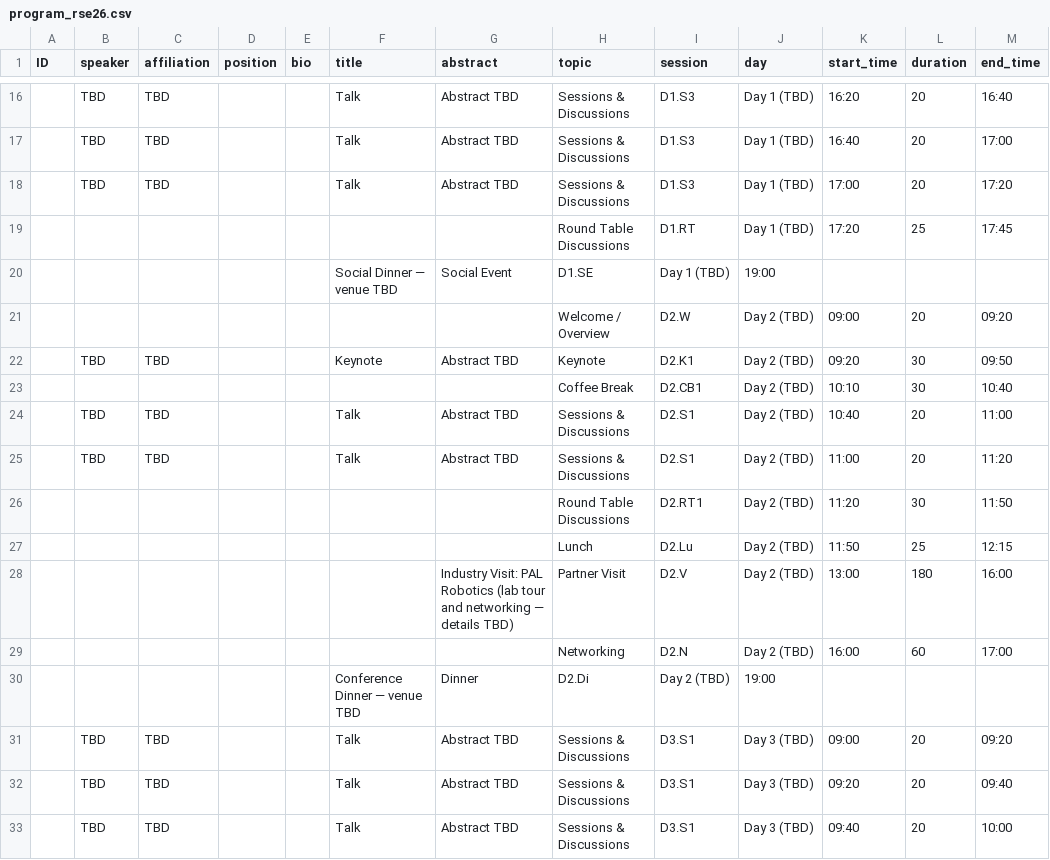
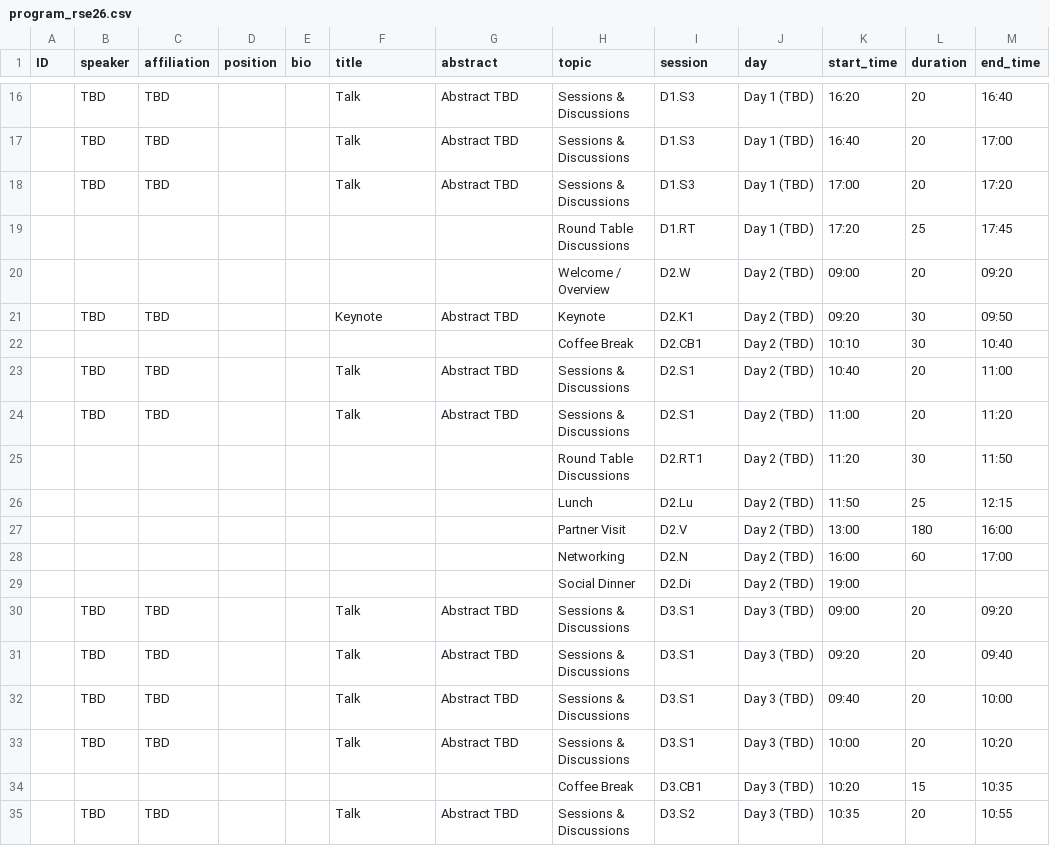
Before and after one commit to rsemeeting/rse2026, a CSV file: _data/program/program_rse26.csv, drawn as a sheet; only a part is shown, gaps mark what is left out; the shorter side is filled out with more unchanged rows.

```diff
--- a/_data/program/program_rse26.csv
+++ b/_data/program/program_rse26.csv
@@ -19,3 +19,2 @@ ID,speaker,affiliation,position,bio,title,abstract,topic,session,day,start_time,
 ,,,,,,,Round Table Discussions,D1.RT,Day 1 (TBD),17:20,25,17:45
-,,,,,"Social Dinner — venue TBD",Social Event,D1.SE,Day 1 (TBD),19:00,,,
 ,,,,,,,Welcome / Overview,D2.W,Day 2 (TBD),09:00,20,09:20
@@ -27,5 +26,5 @@ ID,speaker,affiliation,position,bio,title,abstract,topic,session,day,start_time,
 ,,,,,,,Lunch,D2.Lu,Day 2 (TBD),11:50,25,12:15
-,,,,,,"Industry Visit: PAL Robotics (lab tour and networking — details TBD)",Partner Visit,D2.V,Day 2 (TBD),13:00,180,16:00
+,,,,,,,Partner Visit,D2.V,Day 2 (TBD),13:00,180,16:00
 ,,,,,,,Networking,D2.N,Day 2 (TBD),16:00,60,17:00
-,,,,,"Conference Dinner — venue TBD",Dinner,D2.Di,Day 2 (TBD),19:00,,,
+,,,,,,,Social Dinner,D2.Di,Day 2 (TBD),19:00,,,
 ,TBD,TBD,,,Talk,Abstract TBD,Sessions & Discussions,D3.S1,Day 3 (TBD),09:00,20,09:20
```
Also changed, not shown: 4 other files.
